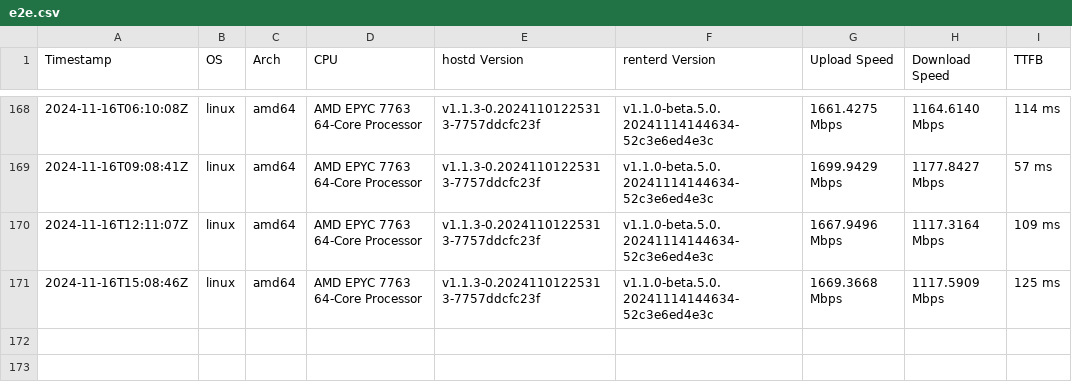
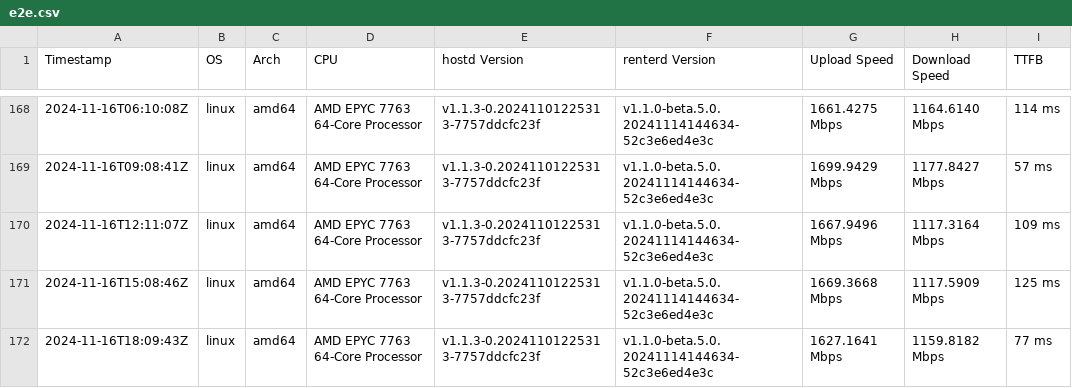
Before and after one commit to SiaFoundation/benchmark, a CSV file: results/e2e.csv, drawn as a sheet; only a part is shown, gaps mark what is left out.

```diff
--- a/results/e2e.csv
+++ b/results/e2e.csv
@@ -171 +171,2 @@ Timestamp,OS,Arch,CPU,hostd Version,renterd Version,Upload Speed,Download Speed,
 2024-11-16T15:08:46Z,linux,amd64,AMD EPYC 7763 64-Core Processor,v1.1.3-0.20241101225313-7757ddcfc23f,v1.1.0-beta.5.0.20241114144634-52c3e6ed4e3c,1669.3668 Mbps,1117.5909 Mbps,125 ms
+2024-11-16T18:09:43Z,linux,amd64,AMD EPYC 7763 64-Core Processor,v1.1.3-0.20241101225313-7757ddcfc23f,v1.1.0-beta.5.0.20241114144634-52c3e6ed4e3c,1627.1641 Mbps,1159.8182 Mbps,77 ms
```
Also changed, not shown: results/rhp2.csv, results/rhp3.csv, 5 other files.
